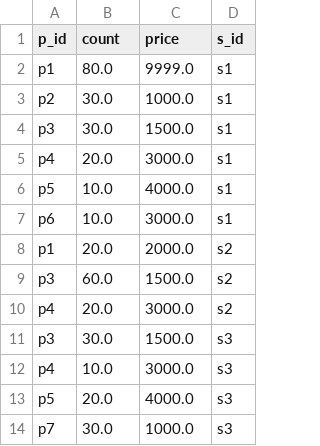
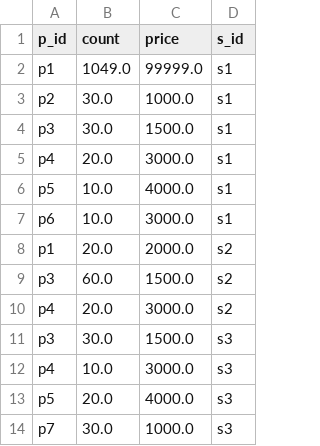
Before and after one commit to Maeng89/SESAC_AIoT, a CSV file: homework/04_aistore3_pandas/inventory_output.csv, drawn as a sheet.

```diff
--- a/homework/04_aistore3_pandas/inventory_output.csv
+++ b/homework/04_aistore3_pandas/inventory_output.csv
@@ -1,3 +1,3 @@
 p_id,count,price,s_id
-p1,80.0,9999.0,s1
+p1,1049.0,99999.0,s1
 p2,30.0,1000.0,s1
```
Also changed, not shown: 2 other files.
